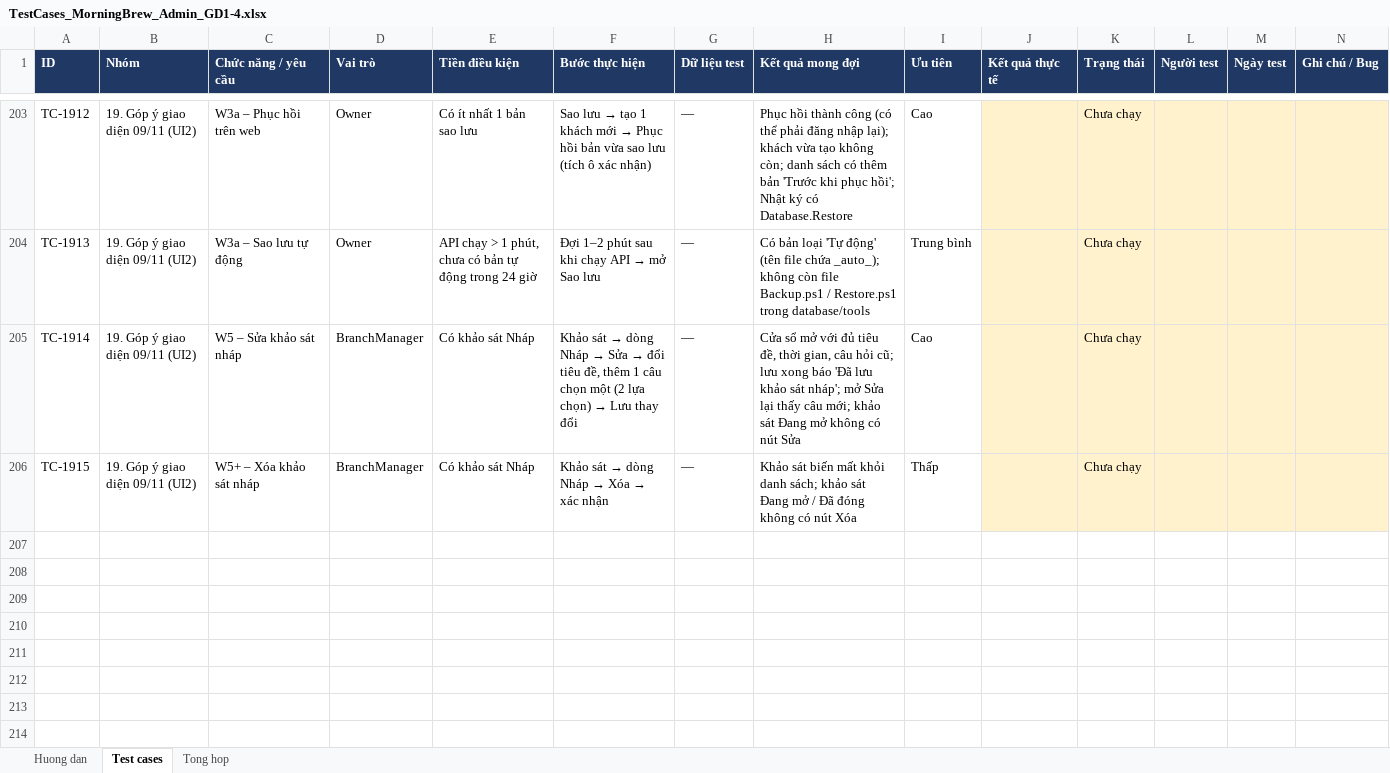
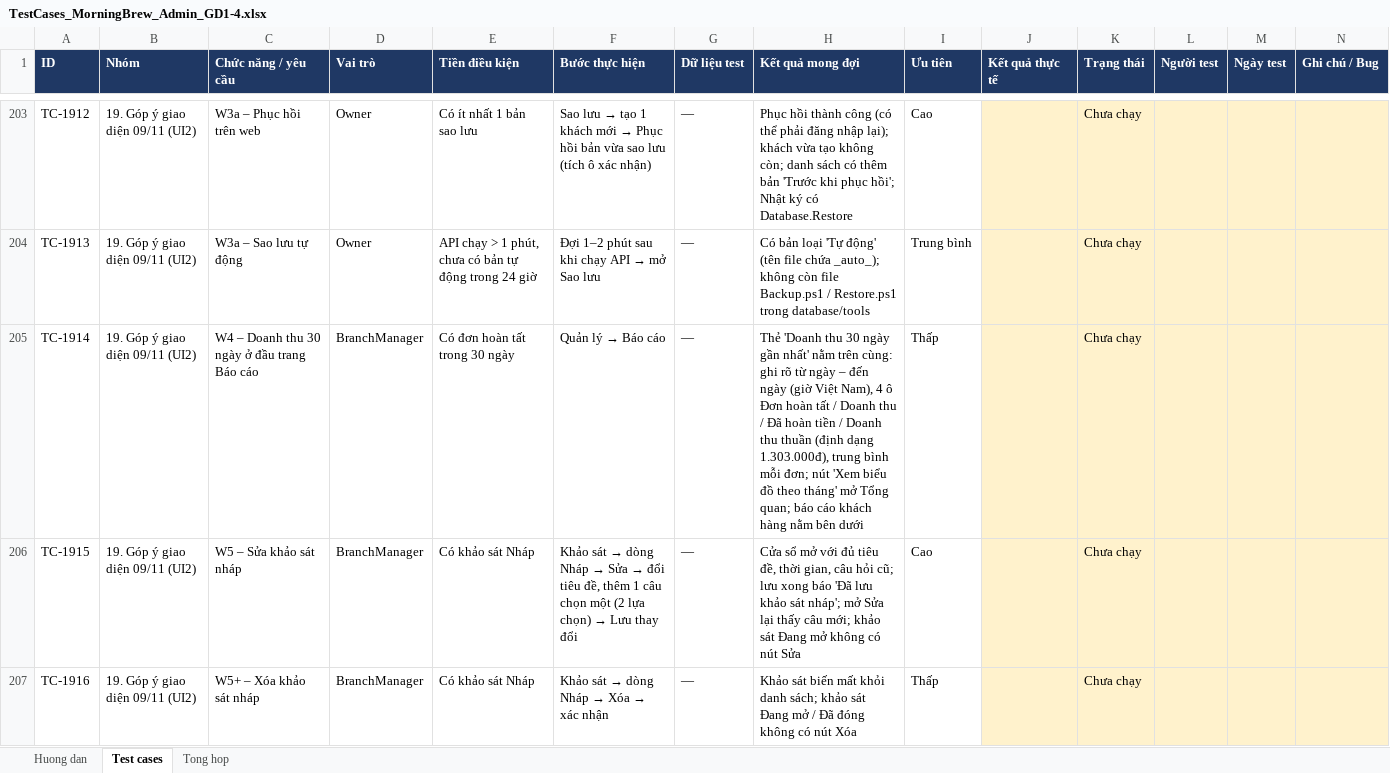
Before and after one commit to KhThB/MorningBrewCRM, an Excel workbook: docs/TestCases_MorningBrew_Admin_GD1-4.xlsx, sheet Test cases, drawn as a sheet; only a part is shown, gaps mark what is left out; values as stored, in another font and other column widths than the file's, no borders; charts and pictures and conditional formats not drawn; the diff names each change by its address in the sheet, - before the commit and + after, or states it on an @@ line.

```diff
--- a/docs/TestCases_MorningBrew_Admin_GD1-4.xlsx (sheet Test cases)
+++ b/docs/TestCases_MorningBrew_Admin_GD1-4.xlsx (sheet Test cases)
-C205 (Chức năng / yêu cầu): W5 – Sửa khảo sát nháp
+C205 (Chức năng / yêu cầu): W4 – Doanh thu 30 ngày ở đầu trang Báo cáo
-E205 (Tiền điều kiện): Có khảo sát Nháp
+E205 (Tiền điều kiện): Có đơn hoàn tất trong 30 ngày
@@ F205 (Bước thực hiện): Khảo sát → dòng Nháp → Sửa → đổi tiêu đề, thêm 1 câu chọn một (2 lựa chọn) → Lưu thay đổi → Quản lý → Báo cáo @@
-H205 (Kết quả mong đợi): Cửa sổ mở với đủ tiêu đề, thời gian, câu hỏi cũ; lưu xong báo 'Đã lưu khảo sát nháp'; mở Sửa lại thấy câu mới; khảo sát Đang mở không có nút Sửa
+H205 (Kết quả mong đợi): Thẻ 'Doanh thu 30 ngày gần nhất' nằm trên cùng: ghi rõ từ ngày – đến ngày (giờ Việt Nam), 4 ô Đơn hoàn tất / Doanh thu / Đã hoàn tiền / Doanh thu thuần (định dạng 1.303.000đ), trung bình mỗi đơn; nút 'Xem biểu đồ theo tháng' mở Tổng quan; báo cáo khách hàng nằm bên dưới
-I205 (Ưu tiên): Cao
+I205 (Ưu tiên): Thấp
-C206 (Chức năng / yêu cầu): W5+ – Xóa khảo sát nháp
+C206 (Chức năng / yêu cầu): W5 – Sửa khảo sát nháp
@@ F206 (Bước thực hiện): …Nháp → Xóa → xác nhận → …Nháp → Sửa → đổi tiêu đề, thêm 1 câu chọn một (2 lựa chọn) → Lưu thay đổi @@
-H206 (Kết quả mong đợi): Khảo sát biến mất khỏi danh sách; khảo sát Đang mở / Đã đóng không có nút Xóa
+H206 (Kết quả mong đợi): Cửa sổ mở với đủ tiêu đề, thời gian, câu hỏi cũ; lưu xong báo 'Đã lưu khảo sát nháp'; mở Sửa lại thấy câu mới; khảo sát Đang mở không có nút Sửa
-I206 (Ưu tiên): Thấp
+I206 (Ưu tiên): Cao
+row 207: TC-1916 | 19. Góp ý giao diện 09/11 (UI2) | W5+ – Xóa khảo sát nháp | BranchManager | Có khảo sát Nháp | Khảo sát → dòng Nháp → Xóa → xác nhận | — | Khảo sát biến mất khỏi danh sách; khảo sát Đang mở / Đã đóng không có nút Xóa | Thấp |  | Chưa chạy
```
Also changed, not shown: sheet Tong hop, sheet Huong dan, formulas that keep their value.
